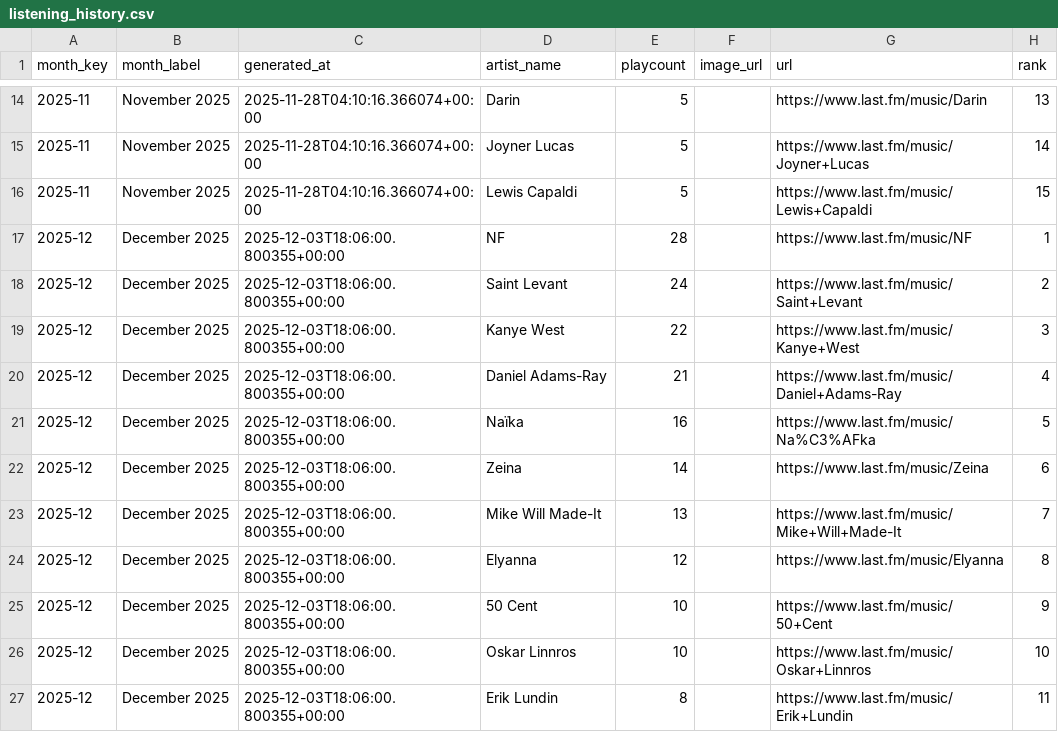
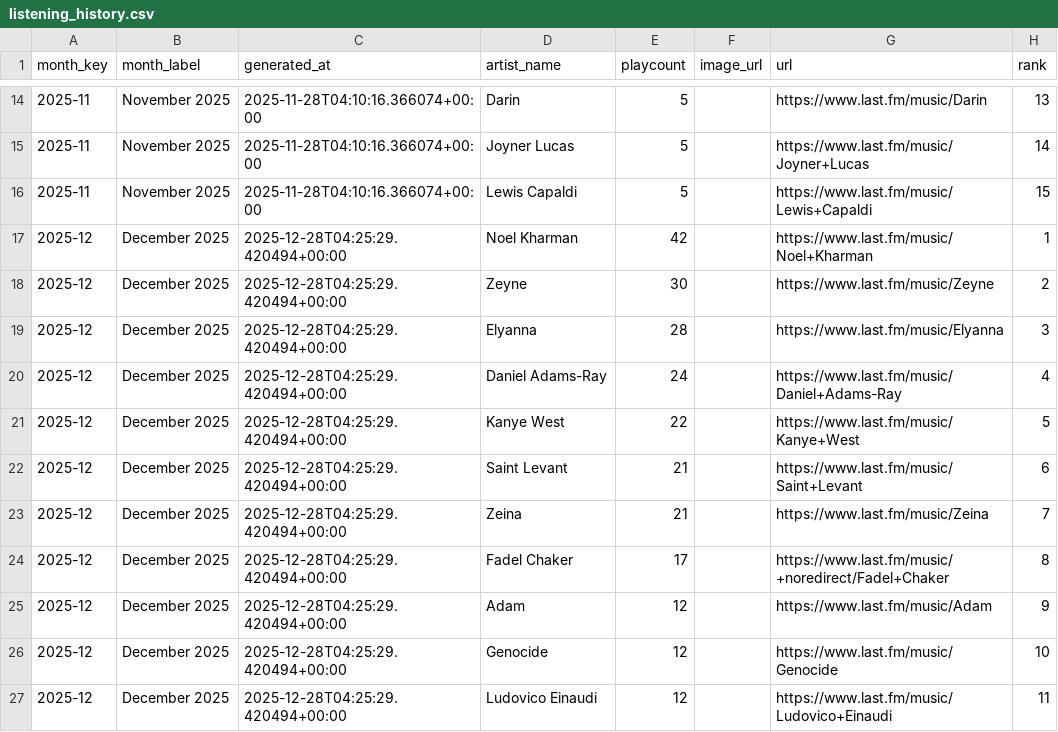
Before and after one commit to simonwanna/MusicHabits, a CSV file: listening_history.csv, drawn as a sheet; only a part is shown, gaps mark what is left out; the diff covers the shown part only.

```diff
--- a/listening_history.csv
+++ b/listening_history.csv
@@ -16,12 +16,12 @@ month_key,month_label,generated_at,artist_name,playcount,image_url,url,rank
 2025-11,November 2025,2025-11-28T04:10:16.366074+00:00,Lewis Capaldi,5,,https://www.last.fm/music/Lewis+Capaldi,15
-2025-12,December 2025,2025-12-03T18:06:00.800355+00:00,NF,28,,https://www.last.fm/music/NF,1
-2025-12,December 2025,2025-12-03T18:06:00.800355+00:00,Saint Levant,24,,https://www.last.fm/music/Saint+Levant,2
-2025-12,December 2025,2025-12-03T18:06:00.800355+00:00,Kanye West,22,,https://www.last.fm/music/Kanye+West,3
-2025-12,December 2025,2025-12-03T18:06:00.800355+00:00,Daniel Adams-Ray,21,,https://www.last.fm/music/Daniel+Adams-Ray,4
-2025-12,December 2025,2025-12-03T18:06:00.800355+00:00,Naïka,16,,https://www.last.fm/music/Na%C3%AFka,5
-2025-12,December 2025,2025-12-03T18:06:00.800355+00:00,Zeina,14,,https://www.last.fm/music/Zeina,6
-2025-12,December 2025,2025-12-03T18:06:00.800355+00:00,Mike Will Made-It,13,,https://www.last.fm/music/Mike+Will+Made-It,7
-2025-12,December 2025,2025-12-03T18:06:00.800355+00:00,Elyanna,12,,https://www.last.fm/music/Elyanna,8
-2025-12,December 2025,2025-12-03T18:06:00.800355+00:00,50 Cent,10,,https://www.last.fm/music/50+Cent,9
-2025-12,December 2025,2025-12-03T18:06:00.800355+00:00,Oskar Linnros,10,,https://www.last.fm/music/Oskar+Linnros,10
-2025-12,December 2025,2025-12-03T18:06:00.800355+00:00,Erik Lundin,8,,https://www.last.fm/music/Erik+Lundin,11
+2025-12,December 2025,2025-12-28T04:25:29.420494+00:00,Noel Kharman,42,,https://www.last.fm/music/Noel+Kharman,1
+2025-12,December 2025,2025-12-28T04:25:29.420494+00:00,Zeyne,30,,https://www.last.fm/music/Zeyne,2
+2025-12,December 2025,2025-12-28T04:25:29.420494+00:00,Elyanna,28,,https://www.last.fm/music/Elyanna,3
+2025-12,December 2025,2025-12-28T04:25:29.420494+00:00,Daniel Adams-Ray,24,,https://www.last.fm/music/Daniel+Adams-Ray,4
+2025-12,December 2025,2025-12-28T04:25:29.420494+00:00,Kanye West,22,,https://www.last.fm/music/Kanye+West,5
+2025-12,December 2025,2025-12-28T04:25:29.420494+00:00,Saint Levant,21,,https://www.last.fm/music/Saint+Levant,6
+2025-12,December 2025,2025-12-28T04:25:29.420494+00:00,Zeina,21,,https://www.last.fm/music/Zeina,7
+2025-12,December 2025,2025-12-28T04:25:29.420494+00:00,Fadel Chaker,17,,https://www.last.fm/music/+noredirect/Fadel+Chaker,8
+2025-12,December 2025,2025-12-28T04:25:29.420494+00:00,Adam,12,,https://www.last.fm/music/Adam,9
+2025-12,December 2025,2025-12-28T04:25:29.420494+00:00,Genocide,12,,https://www.last.fm/music/Genocide,10
+2025-12,December 2025,2025-12-28T04:25:29.420494+00:00,Ludovico Einaudi,12,,https://www.last.fm/music/Ludovico+Einaudi,11
```
Also changed, not shown: 16 edited cells elsewhere in this file, 2 other files.
